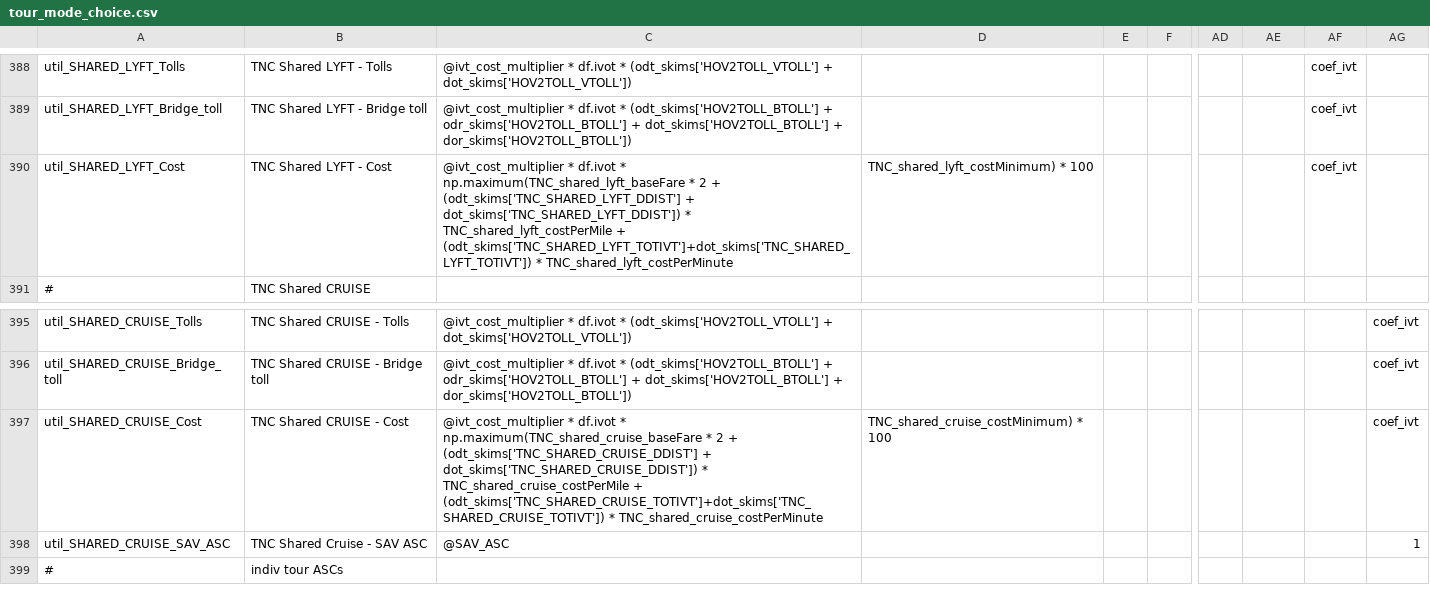
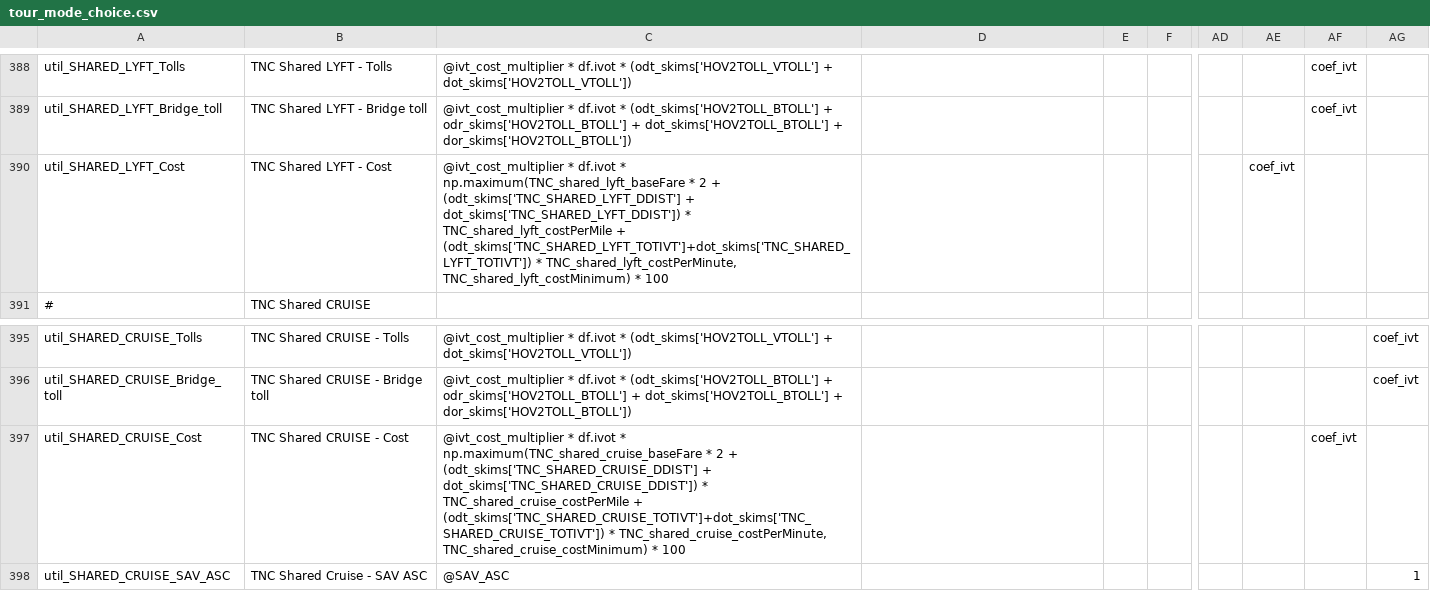
Before and after one commit to LBNL-UCB-STI/activitysim-configs-sfbay, a CSV file: configs/tour_mode_choice.csv, drawn as a sheet; only a part is shown, gaps mark what is left out; the shorter side is filled out with more unchanged rows; the diff covers the shown part only; the diff names each change by its address in the sheet, - before the commit and + after, or states it on an @@ line.

```diff
--- a/configs/tour_mode_choice.csv
+++ b/configs/tour_mode_choice.csv
-C390: …(odt_skims['TNC_SHARED_LYFT_TOTIVT']+dot_skims['TNC_SHARED_LYFT_TOTIVT']) * TNC_shared_lyft_costPerMinute
+C390: …(odt_skims['TNC_SHARED_LYFT_TOTIVT']+dot_skims['TNC_SHARED_LYFT_TOTIVT']) * TNC_shared_lyft_costPerMinute, TNC_shared_lyft_costMinimum) * 100
-D390: TNC_shared_lyft_costMinimum) * 100
+D390: (empty)
-AE390: (empty)
+AE390: coef_ivt
-AF390: coef_ivt
+AF390: (empty)
-C397: …(odt_skims['TNC_SHARED_CRUISE_TOTIVT']+dot_skims['TNC_SHARED_CRUISE_TOTIVT']) * TNC_shared_cruise_costPerMinute
+C397: …(odt_skims['TNC_SHARED_CRUISE_TOTIVT']+dot_skims['TNC_SHARED_CRUISE_TOTIVT']) * TNC_shared_cruise_costPerMinute, TNC_shared_cruise_costMinimum) * 100
-D397: TNC_shared_cruise_costMinimum) * 100
+D397: (empty)
-AF397: (empty)
+AF397: coef_ivt
-AG397: coef_ivt
+AG397: (empty)
```
Also changed, not shown: 40 edited cells elsewhere in this file.
